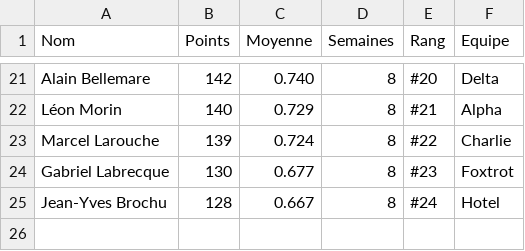
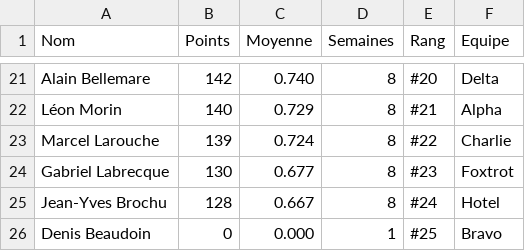
Before and after one commit to vezir649-droid/ligue-billard-saphir, a CSV file: joueurs_stats.csv, drawn as a sheet; only a part is shown, gaps mark what is left out; the diff names each change by its address in the sheet, - before the commit and + after, or states it on an @@ line.

Commit message:
Mise a jour equipes-saphir.csv (8 equipes) joueurs_stats.csv (02/11/2026 23:16:24)

```diff
--- a/joueurs_stats.csv
+++ b/joueurs_stats.csv
+row 26: Denis Beaudoin | 0 | 0.000 | 1 | #25 | Bravo
```
